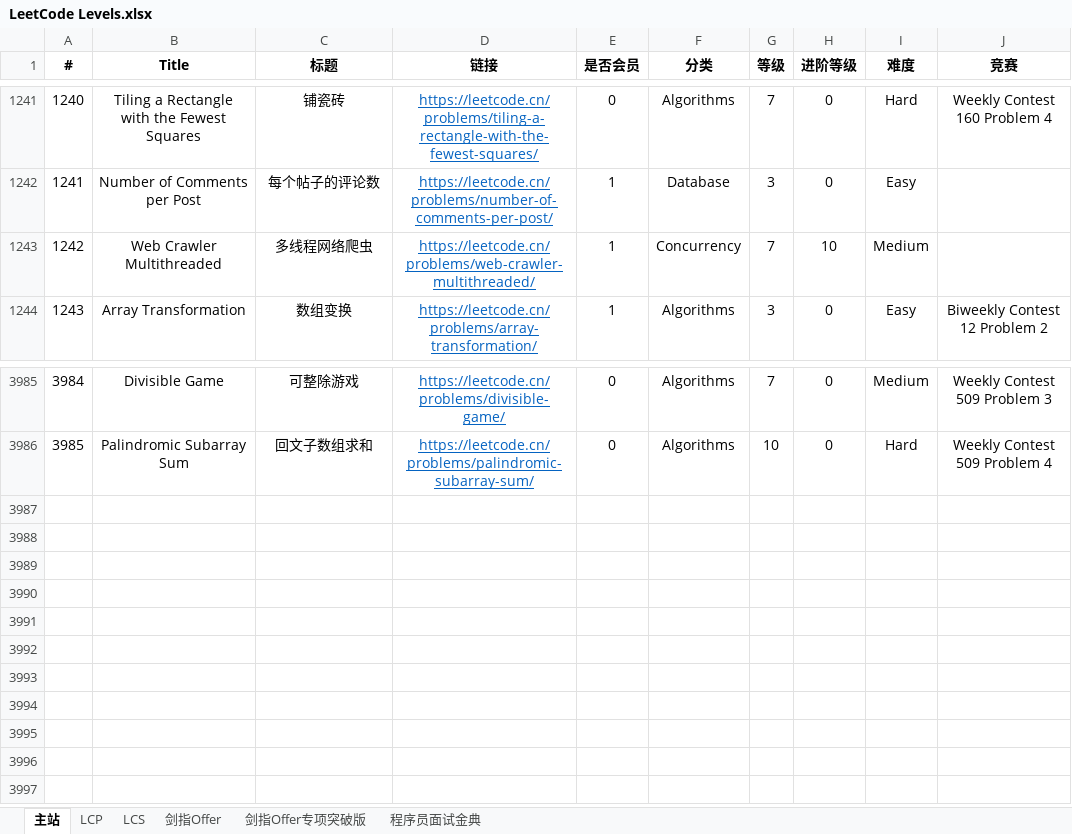
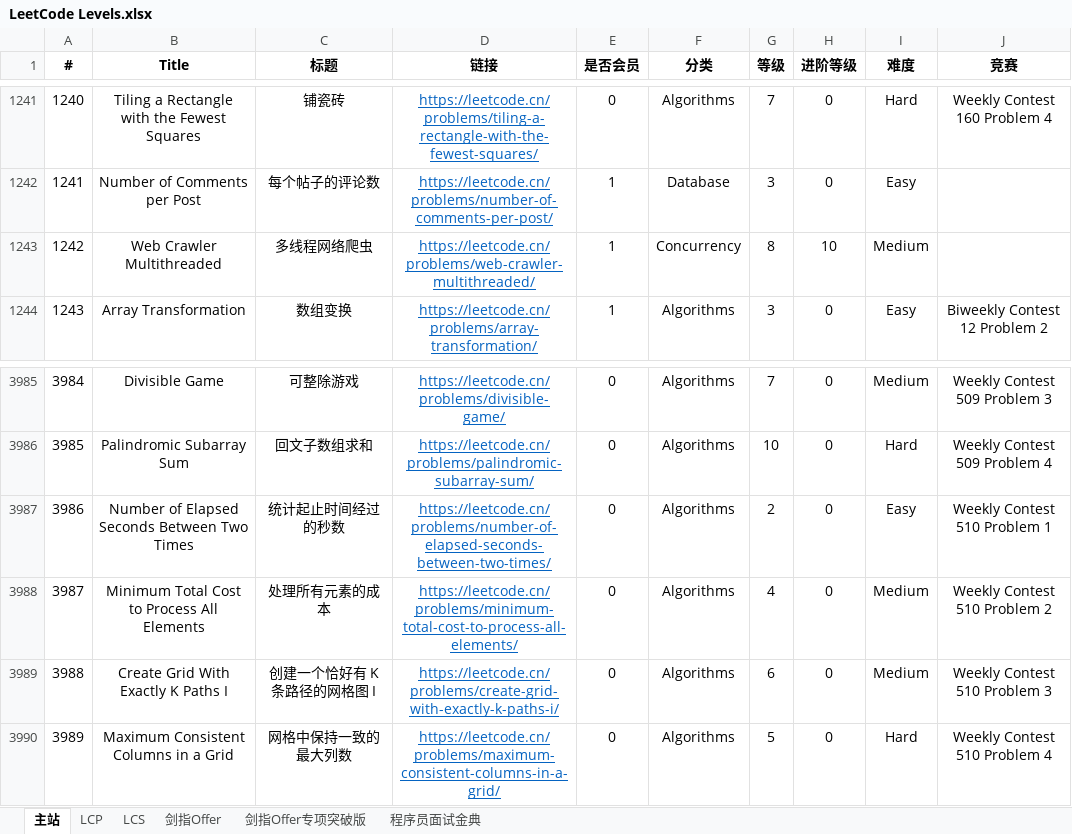
Before and after one commit to stormsunshine/LeetCode-Levels, an Excel workbook: LeetCode Levels.xlsx, sheet 主站, drawn as a sheet; only a part is shown, gaps mark what is left out; values as stored, in another font and other column widths than the file's, no borders; conditional formats not drawn; the diff names each change by its address in the sheet, - before the commit and + after, or states it on an @@ line.

Commit message:
Update levels

```diff
--- a/LeetCode Levels.xlsx (sheet 主站)
+++ b/LeetCode Levels.xlsx (sheet 主站)
-G1243 (等级): 7
+G1243 (等级): 8
+row 3987: 3986 | Number of Elapsed Seconds Between Two Times | 统计起止时间经过的秒数 | https://leetcode.cn/problems/number-of-elapsed-seconds-between-two-times/ | 0 | Algorithms | 2 | 0 | Easy | Weekly Contest 510 Problem 1
+row 3988: 3987 | Minimum Total Cost to Process All Elements | 处理所有元素的成本 | https://leetcode.cn/problems/minimum-total-cost-to-process-all-elements/ | 0 | Algorithms | 4 | 0 | Medium | Weekly Contest 510 Problem 2
+row 3989: 3988 | Create Grid With Exactly K Paths I | 创建一个恰好有 K 条路径的网格图 I | https://leetcode.cn/problems/create-grid-with-exactly-k-paths-i/ | 0 | Algorithms | 6 | 0 | Medium | Weekly Contest 510 Problem 3
+row 3990: 3989 | Maximum Consistent Columns in a Grid | 网格中保持一致的最大列数 | https://leetcode.cn/problems/maximum-consistent-columns-in-a-grid/ | 0 | Algorithms | 5 | 0 | Hard | Weekly Contest 510 Problem 4
```
